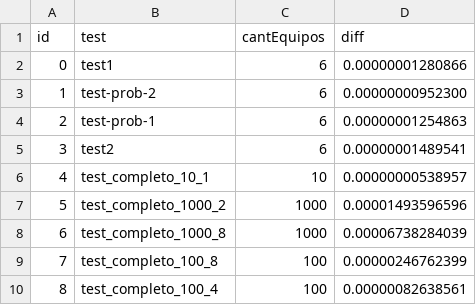
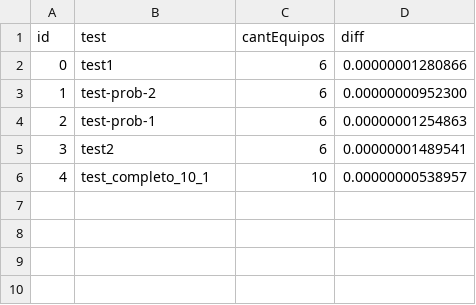
Before and after one commit to ToOrtner/Linear-equ, a CSV file: tp1/exps/comparacionCuantitativo.csv, drawn as a sheet; the diff names each change by its address in the sheet, - before the commit and + after, or states it on an @@ line.

Commit message:
Agrego experimento cuantitativo para wp y wpl

```diff
--- a/tp1/exps/comparacionCuantitativo.csv
+++ b/tp1/exps/comparacionCuantitativo.csv
-row 7: 5 | test_completo_1000_2 | 1000 | 0.00001493596596
-row 8: 6 | test_completo_1000_8 | 1000 | 0.00006738284039
-row 9: 7 | test_completo_100_8 | 100 | 0.00000246762399
-row 10: 8 | test_completo_100_4 | 100 | 0.00000082638561
```
Also changed, not shown: 13 other files.
